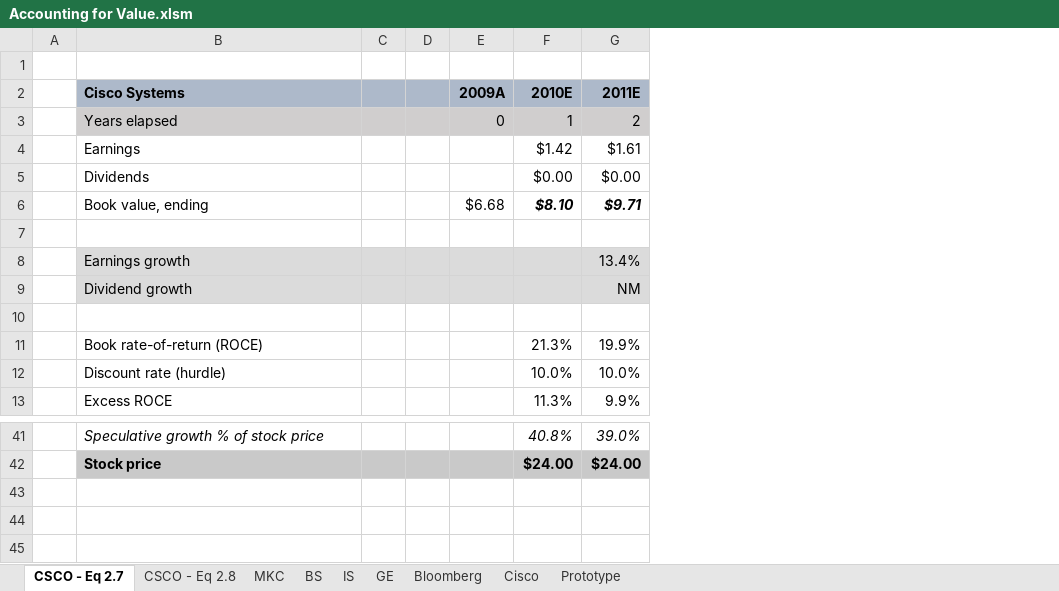
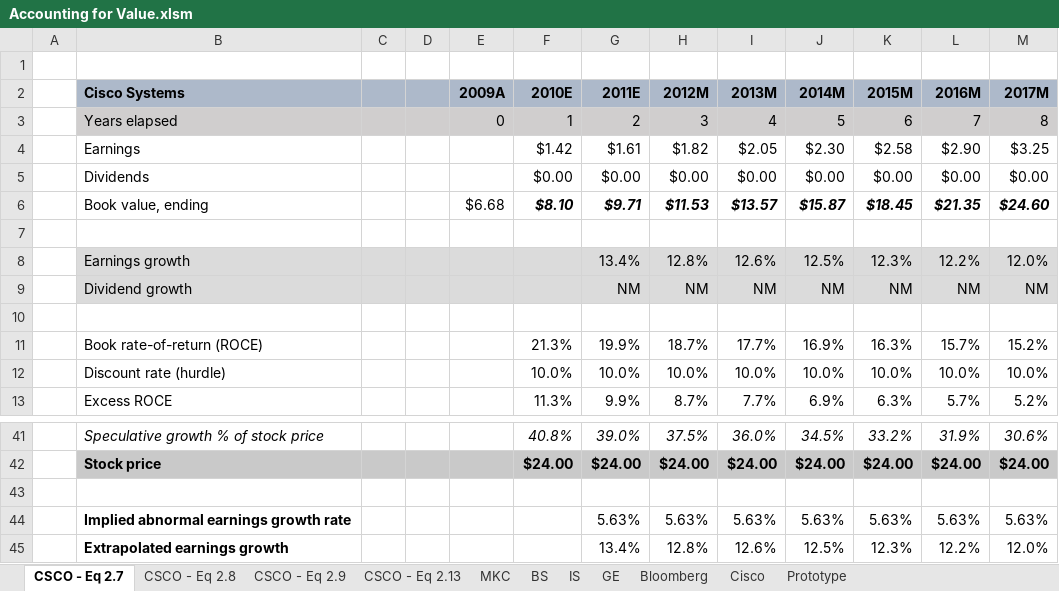
Before and after one commit to FIM-Expert/python-academy, an Excel workbook: Accounting for Value.xlsm, sheet CSCO - Eq 2.7, drawn as a sheet; only a part is shown, gaps mark what is left out; values as stored, in another font and other column widths than the file's, no borders; charts and pictures not drawn; the diff names each change by its address in the sheet, - before the commit and + after, or states it on an @@ line.

```diff
--- a/Accounting for Value.xlsm (sheet CSCO - Eq 2.7)
+++ b/Accounting for Value.xlsm (sheet CSCO - Eq 2.7)
+sheet tab: CSCO - Eq 2.9
+sheet tab: CSCO - Eq 2.13
+column H (2012M), rows 3-13: 3 | $1.82 | $0.00 | $11.53 |  | 12.8% | NM |  | 18.7% | 10.0% | 8.7%; rows 41-42: 37.5% | $24.00
+column I (2013M), rows 3-13: 4 | $2.05 | $0.00 | $13.57 |  | 12.6% | NM |  | 17.7% | 10.0% | 7.7%; rows 41-42: 36.0% | $24.00
+column J (2014M), rows 3-13: 5 | $2.30 | $0.00 | $15.87 |  | 12.5% | NM |  | 16.9% | 10.0% | 6.9%; rows 41-42: 34.5% | $24.00
+column K (2015M), rows 3-13: 6 | $2.58 | $0.00 | $18.45 |  | 12.3% | NM |  | 16.3% | 10.0% | 6.3%; rows 41-42: 33.2% | $24.00
+column L (2016M), rows 3-13: 7 | $2.90 | $0.00 | $21.35 |  | 12.2% | NM |  | 15.7% | 10.0% | 5.7%; rows 41-42: 31.9% | $24.00
+column M (2017M), rows 3-13: 8 | $3.25 | $0.00 | $24.60 |  | 12.0% | NM |  | 15.2% | 10.0% | 5.2%; rows 41-42: 30.6% | $24.00
+row 43: (empty)
+row 44:  | Implied abnormal earnings growth rate |  |  |  |  | 5.63% | 5.63% | 5.63% | 5.63% | 5.63% | 5.63% | 5.63%
+row 45:  | Extrapolated earnings growth |  |  |  |  | 13.4% | 12.8% | 12.6% | 12.5% | 12.3% | 12.2% | 12.0%
```
Also changed, not shown: sheet CSCO - Eq 2.8, formulas that keep their value, charts or pictures, 1 other file.
